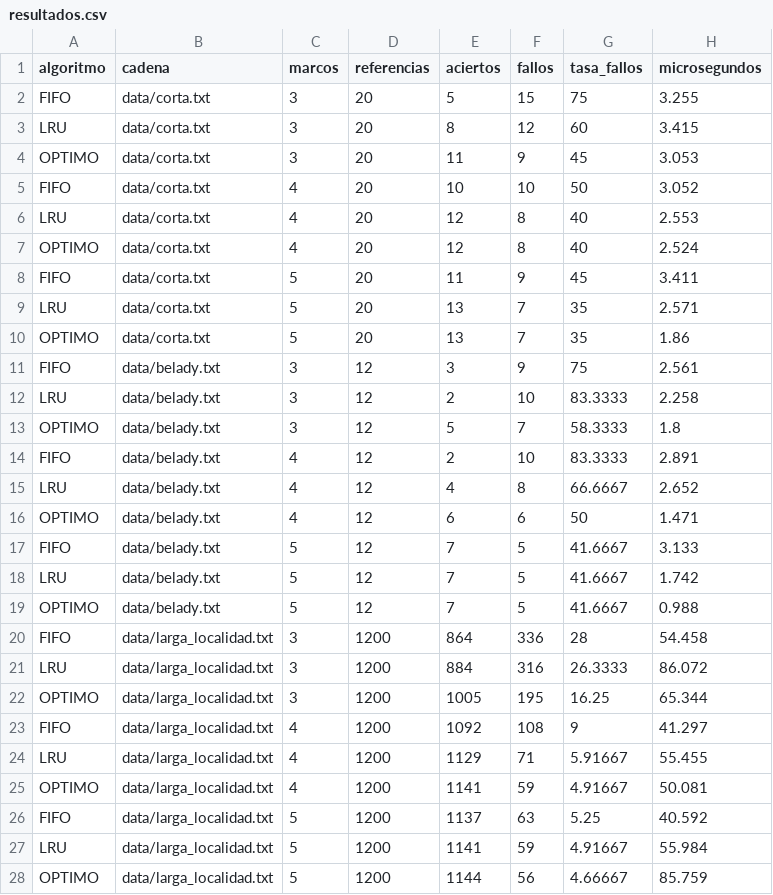
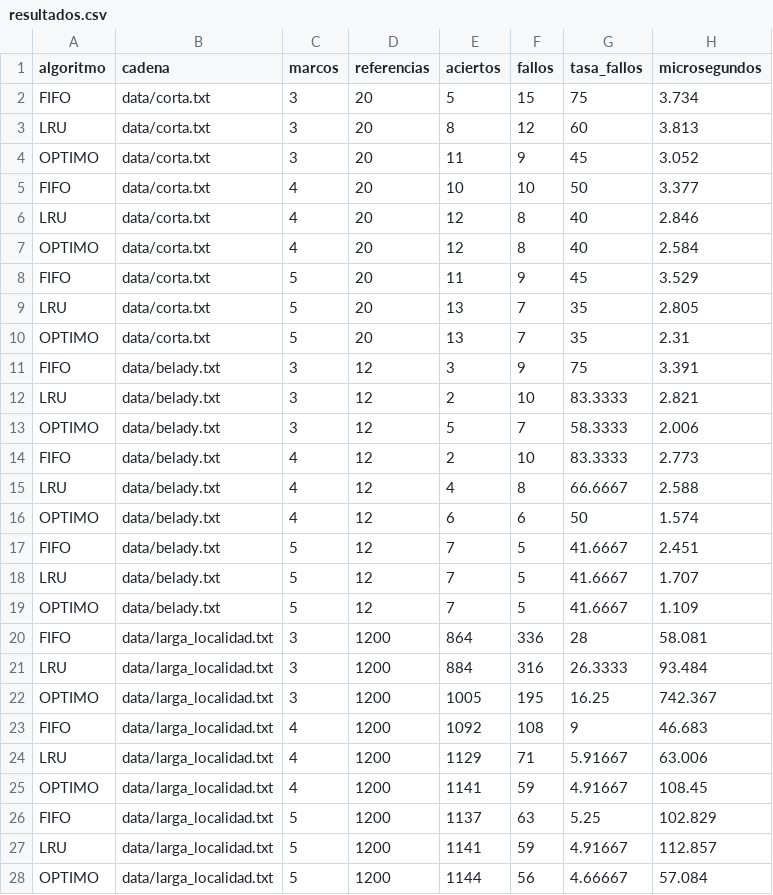
Before and after one commit to PipeDevGit/Proyecto1-sistemas-operativos-, a CSV file: proyecto3-memoria/evidencia/resultados.csv, drawn as a sheet; only a part is shown; the diff covers the shown part only.

```diff
--- a/proyecto3-memoria/evidencia/resultados.csv
+++ b/proyecto3-memoria/evidencia/resultados.csv
@@ -1,28 +1,28 @@
 algoritmo,cadena,marcos,referencias,aciertos,fallos,tasa_fallos,microsegundos
-FIFO,data/corta.txt,3,20,5,15,75,3.255
-LRU,data/corta.txt,3,20,8,12,60,3.415
-OPTIMO,data/corta.txt,3,20,11,9,45,3.053
-FIFO,data/corta.txt,4,20,10,10,50,3.052
-LRU,data/corta.txt,4,20,12,8,40,2.553
-OPTIMO,data/corta.txt,4,20,12,8,40,2.524
-FIFO,data/corta.txt,5,20,11,9,45,3.411
-LRU,data/corta.txt,5,20,13,7,35,2.571
-OPTIMO,data/corta.txt,5,20,13,7,35,1.86
-FIFO,data/belady.txt,3,12,3,9,75,2.561
-LRU,data/belady.txt,3,12,2,10,83.3333,2.258
-OPTIMO,data/belady.txt,3,12,5,7,58.3333,1.8
-FIFO,data/belady.txt,4,12,2,10,83.3333,2.891
-LRU,data/belady.txt,4,12,4,8,66.6667,2.652
-OPTIMO,data/belady.txt,4,12,6,6,50,1.471
-FIFO,data/belady.txt,5,12,7,5,41.6667,3.133
-LRU,data/belady.txt,5,12,7,5,41.6667,1.742
-OPTIMO,data/belady.txt,5,12,7,5,41.6667,0.988
-FIFO,data/larga_localidad.txt,3,1200,864,336,28,54.458
-LRU,data/larga_localidad.txt,3,1200,884,316,26.3333,86.072
-OPTIMO,data/larga_localidad.txt,3,1200,1005,195,16.25,65.344
-FIFO,data/larga_localidad.txt,4,1200,1092,108,9,41.297
-LRU,data/larga_localidad.txt,4,1200,1129,71,5.91667,55.455
-OPTIMO,data/larga_localidad.txt,4,1200,1141,59,4.91667,50.081
-FIFO,data/larga_localidad.txt,5,1200,1137,63,5.25,40.592
-LRU,data/larga_localidad.txt,5,1200,1141,59,4.91667,55.984
-OPTIMO,data/larga_localidad.txt,5,1200,1144,56,4.66667,85.759
+FIFO,data/corta.txt,3,20,5,15,75,3.734
+LRU,data/corta.txt,3,20,8,12,60,3.813
+OPTIMO,data/corta.txt,3,20,11,9,45,3.052
+FIFO,data/corta.txt,4,20,10,10,50,3.377
+LRU,data/corta.txt,4,20,12,8,40,2.846
+OPTIMO,data/corta.txt,4,20,12,8,40,2.584
+FIFO,data/corta.txt,5,20,11,9,45,3.529
+LRU,data/corta.txt,5,20,13,7,35,2.805
+OPTIMO,data/corta.txt,5,20,13,7,35,2.31
+FIFO,data/belady.txt,3,12,3,9,75,3.391
+LRU,data/belady.txt,3,12,2,10,83.3333,2.821
+OPTIMO,data/belady.txt,3,12,5,7,58.3333,2.006
+FIFO,data/belady.txt,4,12,2,10,83.3333,2.773
+LRU,data/belady.txt,4,12,4,8,66.6667,2.588
+OPTIMO,data/belady.txt,4,12,6,6,50,1.574
+FIFO,data/belady.txt,5,12,7,5,41.6667,2.451
+LRU,data/belady.txt,5,12,7,5,41.6667,1.707
+OPTIMO,data/belady.txt,5,12,7,5,41.6667,1.109
+FIFO,data/larga_localidad.txt,3,1200,864,336,28,58.081
+LRU,data/larga_localidad.txt,3,1200,884,316,26.3333,93.484
+OPTIMO,data/larga_localidad.txt,3,1200,1005,195,16.25,742.367
+FIFO,data/larga_localidad.txt,4,1200,1092,108,9,46.683
+LRU,data/larga_localidad.txt,4,1200,1129,71,5.91667,63.006
+OPTIMO,data/larga_localidad.txt,4,1200,1141,59,4.91667,108.45
+FIFO,data/larga_localidad.txt,5,1200,1137,63,5.25,102.829
+LRU,data/larga_localidad.txt,5,1200,1141,59,4.91667,112.857
+OPTIMO,data/larga_localidad.txt,5,1200,1144,56,4.66667,57.084
```
Also changed, not shown: 45 edited cells elsewhere in this file, 1 other file.
